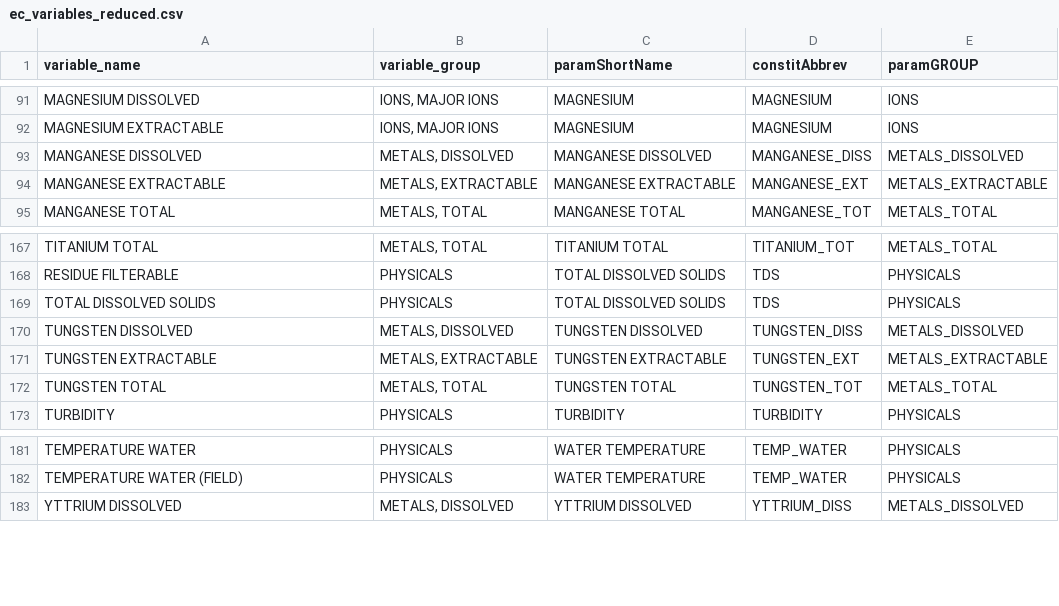
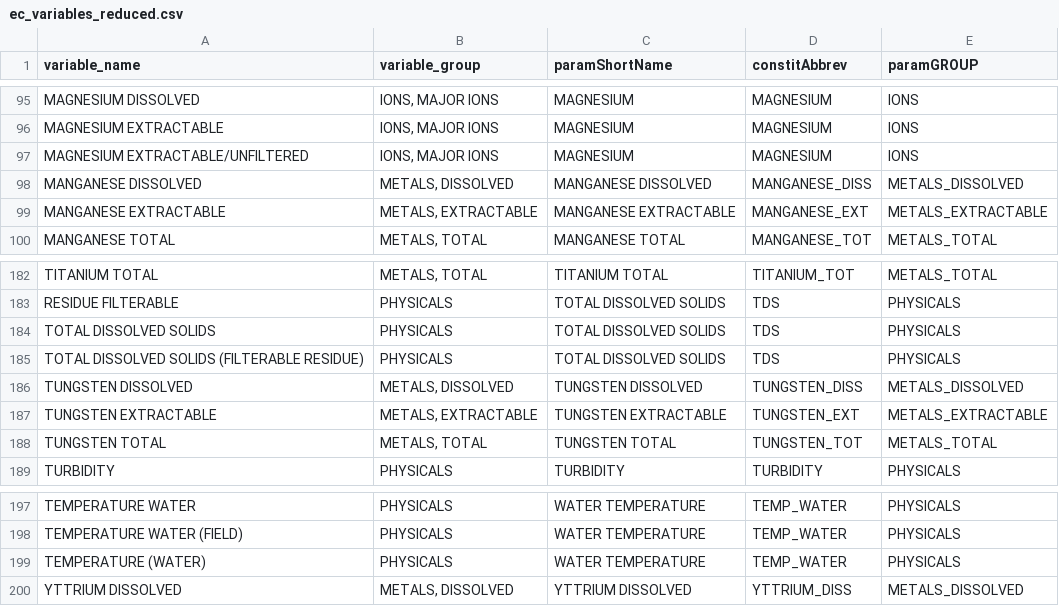
Before and after one commit to bcgov/wqbc, a CSV file: data-raw/ec_variables_reduced.csv, drawn as a sheet; only a part is shown, gaps mark what is left out; the diff covers the shown part only; the diff names each change by its address in the sheet, - before the commit and + after, or states it on an @@ line.

```diff
--- a/data-raw/ec_variables_reduced.csv
+++ b/data-raw/ec_variables_reduced.csv
+row 97: MAGNESIUM EXTRACTABLE/UNFILTERED | IONS, MAJOR IONS | MAGNESIUM | MAGNESIUM | IONS
+row 185: TOTAL DISSOLVED SOLIDS (FILTERABLE RESIDUE) | PHYSICALS | TOTAL DISSOLVED SOLIDS | TDS | PHYSICALS
+row 199: TEMPERATURE (WATER) | PHYSICALS | WATER TEMPERATURE | TEMP_WATER | PHYSICALS
```
Also changed, not shown: 14 added rows and 2 edited cells elsewhere in this file.
